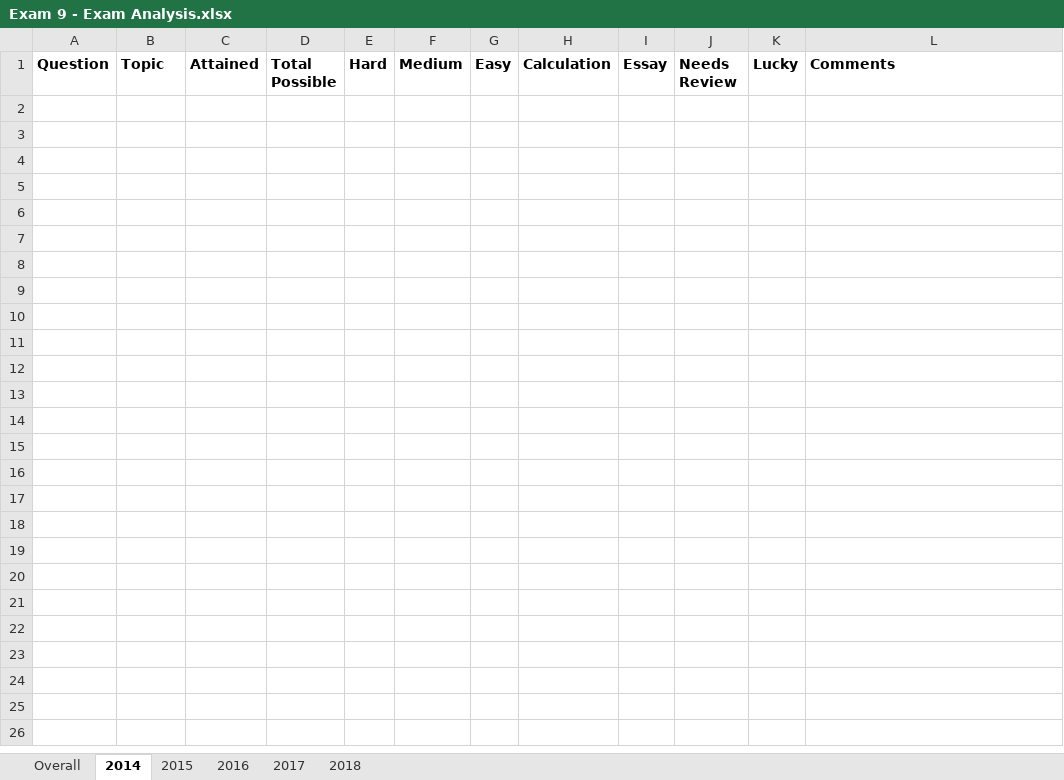
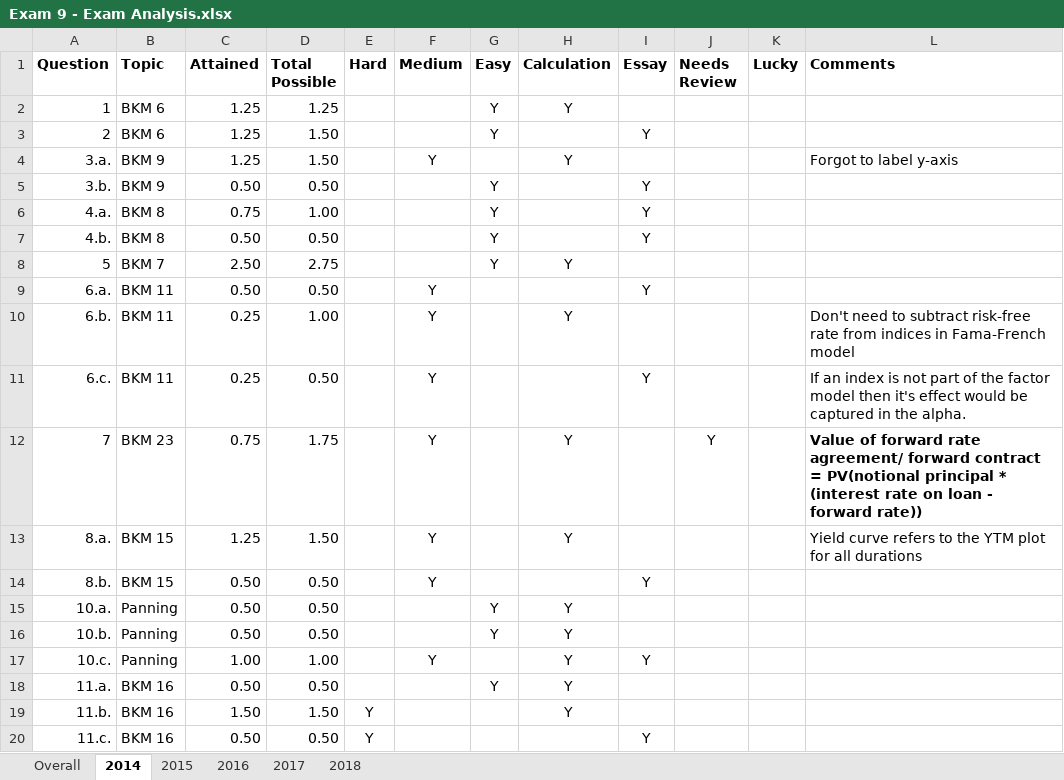
Before and after one commit to duneguy/Exam-Analysis, an Excel workbook: Data/Exam 9 - Exam Analysis.xlsx, sheet 2014, drawn as a sheet; only a part is shown; values as stored, in another font and other column widths than the file's, no borders; the diff covers the shown part only; the diff names each change by its address in the sheet, - before the commit and + after, or states it on an @@ line.

```diff
--- a/Data/Exam 9 - Exam Analysis.xlsx (sheet 2014)
+++ b/Data/Exam 9 - Exam Analysis.xlsx (sheet 2014)
+row 2: 1 | BKM 6 | 1.25 | 1.25 |  |  | Y | Y
+row 3: 2 | BKM 6 | 1.25 | 1.50 |  |  | Y |  | Y
+row 4: 3.a. | BKM 9 | 1.25 | 1.50 |  | Y |  | Y |  |  |  | Forgot to label y-axis
+row 5: 3.b. | BKM 9 | 0.50 | 0.50 |  |  | Y |  | Y
+row 6: 4.a. | BKM 8 | 0.75 | 1.00 |  |  | Y |  | Y
+row 7: 4.b. | BKM 8 | 0.50 | 0.50 |  |  | Y |  | Y
+row 8: 5 | BKM 7 | 2.50 | 2.75 |  |  | Y | Y
+row 9: 6.a. | BKM 11 | 0.50 | 0.50 |  | Y |  |  | Y
+row 10: 6.b. | BKM 11 | 0.25 | 1.00 |  | Y |  | Y |  |  |  | Don't need to subtract risk-free rate from indices in Fama-French model
+row 11: 6.c. | BKM 11 | 0.25 | 0.50 |  | Y |  |  | Y |  |  | If an index is not part of the factor model then it's effect would be captured in the alpha.
+row 12: 7 | BKM 23 | 0.75 | 1.75 |  | Y |  | Y |  | Y |  | Value of forward rate agreement/ forward contract = PV(notional principal * (interest rate on loan - forward rate))
+row 13: 8.a. | BKM 15 | 1.25 | 1.50 |  | Y |  | Y |  |  |  | Yield curve refers to the YTM plot for all durations
+row 14: 8.b. | BKM 15 | 0.50 | 0.50 |  | Y |  |  | Y
+row 15: 10.a. | Panning | 0.50 | 0.50 |  |  | Y | Y
+row 16: 10.b. | Panning | 0.50 | 0.50 |  |  | Y | Y
+row 17: 10.c. | Panning | 1.00 | 1.00 |  | Y |  | Y | Y
+row 18: 11.a. | BKM 16 | 0.50 | 0.50 |  |  | Y | Y
+row 19: 11.b. | BKM 16 | 1.50 | 1.50 | Y |  |  | Y
+row 20: 11.c. | BKM 16 | 0.50 | 0.50 | Y |  |  |  | Y
```
Also changed, not shown: 15 added rows elsewhere in this sheet, sheet 2015, sheet Overall, sheet 2016, formulas that keep their value.
